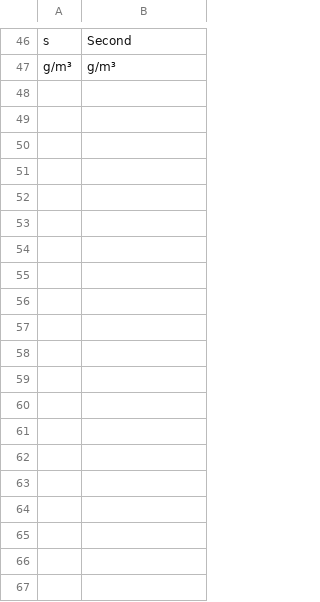
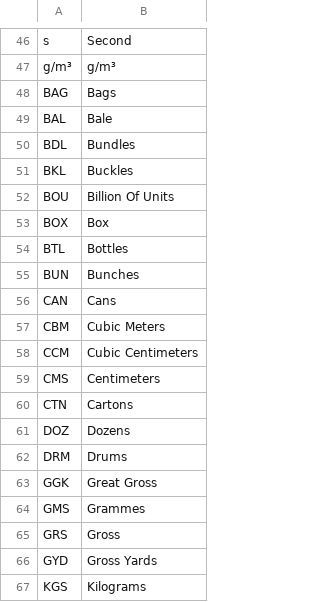
Before and after one commit to freemanrodrigues/ultra, a CSV file: database/seeders/data/unit.csv, drawn as a sheet; only a part is shown, gaps mark what is left out; the diff covers the shown part only; the diff names each change by its address in the sheet, - before the commit and + after, or states it on an @@ line.

Commit message:
seed data files

```diff
--- a/database/seeders/data/unit.csv
+++ b/database/seeders/data/unit.csv
+row 48: BAG | Bags
+row 49: BAL | Bale
+row 50: BDL | Bundles
+row 51: BKL | Buckles
+row 52: BOU | Billion Of Units
+row 53: BOX | Box
+row 54: BTL | Bottles
+row 55: BUN | Bunches
+row 56: CAN | Cans
+row 57: CBM | Cubic Meters
+row 58: CCM | Cubic Centimeters
+row 59: CMS | Centimeters
+row 60: CTN | Cartons
+row 61: DOZ | Dozens
+row 62: DRM | Drums
+row 63: GGK | Great Gross
+row 64: GMS | Grammes
+row 65: GRS | Gross
+row 66: GYD | Gross Yards
+row 67: KGS | Kilograms
```
Also changed, not shown: 25 added rows elsewhere in this file, database/seeders/data/indian_states_gst_codes.csv, 10 other files.
